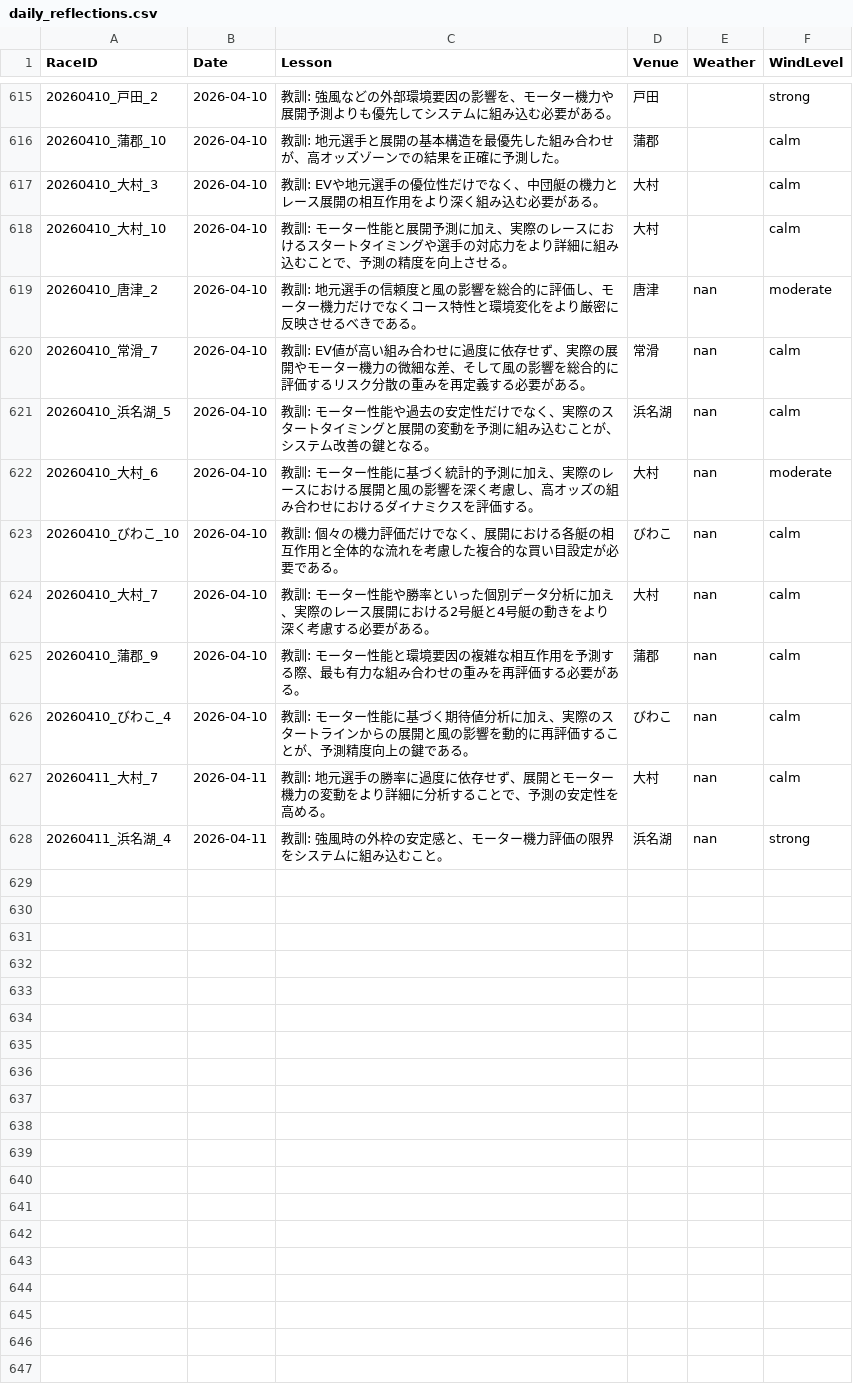
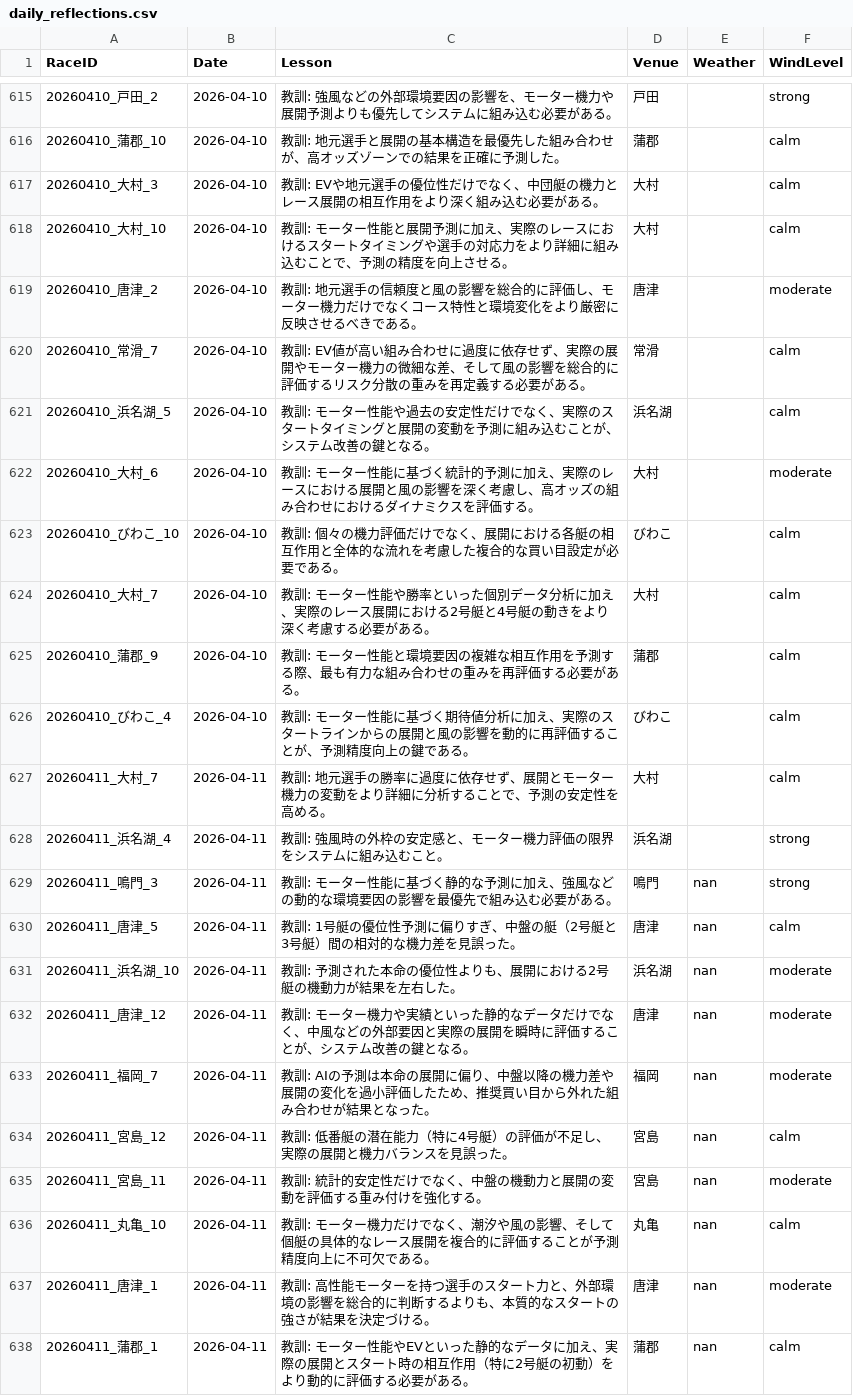
Before and after one commit to kids-masaru/Play, a CSV file: daily_data/daily_reflections.csv, drawn as a sheet; only a part is shown, gaps mark what is left out.

Commit message:
Auto-update dashboard data: 2026-04-22 00:10:28

```diff
--- a/daily_data/daily_reflections.csv
+++ b/daily_data/daily_reflections.csv
@@ -621,11 +621,21 @@ RaceID,Date,Lesson,Venue,Weather,WindLevel
 20260410_大村_10,2026-04-10,教訓: モーター性能と展開予測に加え、実際のレースにおけるスタートタイミングや選手の対応力をより詳細に組み込むことで、予測の精度を向上させる。,大村,,calm
-20260410_唐津_2,2026-04-10,教訓: 地元選手の信頼度と風の影響を総合的に評価し、モーター機力だけでなくコース特性と環境変化をより厳密に反映させるべきである。,唐津,nan,moderate
-20260410_常滑_7,2026-04-10,教訓: EV値が高い組み合わせに過度に依存せず、実際の展開やモーター機力の微細な差、そして風の影響を総合的に評価するリスク分散の重みを再定義する必要がある。,常滑,nan,calm
-20260410_浜名湖_5,2026-04-10,教訓: モーター性能や過去の安定性だけでなく、実際のスタートタイミングと展開の変動を予測に組み込むことが、システム改善の鍵となる。,浜名湖,nan,calm
-20260410_大村_6,2026-04-10,教訓: モーター性能に基づく統計的予測に加え、実際のレースにおける展開と風の影響を深く考慮し、高オッズの組み合わせにおけるダイナミクスを評価する。,大村,nan,moderate
-20260410_びわこ_10,2026-04-10,教訓: 個々の機力評価だけでなく、展開における各艇の相互作用と全体的な流れを考慮した複合的な買い目設定が必要である。,びわこ,nan,calm
-20260410_大村_7,2026-04-10,教訓: モーター性能や勝率といった個別データ分析に加え、実際のレース展開における2号艇と4号艇の動きをより深く考慮する必要がある。,大村,nan,calm
-20260410_蒲郡_9,2026-04-10,教訓: モーター性能と環境要因の複雑な相互作用を予測する際、最も有力な組み合わせの重みを再評価する必要がある。,蒲郡,nan,calm
-20260410_びわこ_4,2026-04-10,教訓: モーター性能に基づく期待値分析に加え、実際のスタートラインからの展開と風の影響を動的に再評価することが、予測精度向上の鍵である。,びわこ,nan,calm
-20260411_大村_7,2026-04-11,教訓: 地元選手の勝率に過度に依存せず、展開とモーター機力の変動をより詳細に分析することで、予測の安定性を高める。,大村,nan,calm
-20260411_浜名湖_4,2026-04-11,教訓: 強風時の外枠の安定感と、モーター機力評価の限界をシステムに組み込むこと。,浜名湖,nan,strong
+20260410_唐津_2,2026-04-10,教訓: 地元選手の信頼度と風の影響を総合的に評価し、モーター機力だけでなくコース特性と環境変化をより厳密に反映させるべきである。,唐津,,moderate
+20260410_常滑_7,2026-04-10,教訓: EV値が高い組み合わせに過度に依存せず、実際の展開やモーター機力の微細な差、そして風の影響を総合的に評価するリスク分散の重みを再定義する必要がある。,常滑,,calm
+20260410_浜名湖_5,2026-04-10,教訓: モーター性能や過去の安定性だけでなく、実際のスタートタイミングと展開の変動を予測に組み込むことが、システム改善の鍵となる。,浜名湖,,calm
+20260410_大村_6,2026-04-10,教訓: モーター性能に基づく統計的予測に加え、実際のレースにおける展開と風の影響を深く考慮し、高オッズの組み合わせにおけるダイナミクスを評価する。,大村,,moderate
+20260410_びわこ_10,2026-04-10,教訓: 個々の機力評価だけでなく、展開における各艇の相互作用と全体的な流れを考慮した複合的な買い目設定が必要である。,びわこ,,calm
+20260410_大村_7,2026-04-10,教訓: モーター性能や勝率といった個別データ分析に加え、実際のレース展開における2号艇と4号艇の動きをより深く考慮する必要がある。,大村,,calm
+20260410_蒲郡_9,2026-04-10,教訓: モーター性能と環境要因の複雑な相互作用を予測する際、最も有力な組み合わせの重みを再評価する必要がある。,蒲郡,,calm
+20260410_びわこ_4,2026-04-10,教訓: モーター性能に基づく期待値分析に加え、実際のスタートラインからの展開と風の影響を動的に再評価することが、予測精度向上の鍵である。,びわこ,,calm
+20260411_大村_7,2026-04-11,教訓: 地元選手の勝率に過度に依存せず、展開とモーター機力の変動をより詳細に分析することで、予測の安定性を高める。,大村,,calm
+20260411_浜名湖_4,2026-04-11,教訓: 強風時の外枠の安定感と、モーター機力評価の限界をシステムに組み込むこと。,浜名湖,,strong
+20260411_鳴門_3,2026-04-11,教訓: モーター性能に基づく静的な予測に加え、強風などの動的な環境要因の影響を最優先で組み込む必要がある。,鳴門,nan,strong
+20260411_唐津_5,2026-04-11,教訓: 1号艇の優位性予測に偏りすぎ、中盤の艇（2号艇と3号艇）間の相対的な機力差を見誤った。,唐津,nan,calm
+20260411_浜名湖_10,2026-04-11,教訓: 予測された本命の優位性よりも、展開における2号艇の機動力が結果を左右した。,浜名湖,nan,moderate
+20260411_唐津_12,2026-04-11,教訓: モーター機力や実績といった静的なデータだけでなく、中風などの外部要因と実際の展開を瞬時に評価することが、システム改善の鍵となる。,唐津,nan,moderate
+20260411_福岡_7,2026-04-11,教訓: AIの予測は本命の展開に偏り、中盤以降の機力差や展開の変化を過小評価したため、推奨買い目から外れた組み合わせが結果となった。,福岡,nan,moderate
+20260411_宮島_12,2026-04-11,教訓: 低番艇の潜在能力（特に4号艇）の評価が不足し、実際の展開と機力バランスを見誤った。,宮島,nan,calm
+20260411_宮島_11,2026-04-11,教訓: 統計的安定性だけでなく、中盤の機動力と展開の変動を評価する重み付けを強化する。,宮島,nan,moderate
+20260411_丸亀_10,2026-04-11,教訓: モーター機力だけでなく、潮汐や風の影響、そして個艇の具体的なレース展開を複合的に評価することが予測精度向上に不可欠である。,丸亀,nan,calm
+20260411_唐津_1,2026-04-11,教訓: 高性能モーターを持つ選手のスタート力と、外部環境の影響を総合的に判断するよりも、本質的なスタートの強さが結果を決定づける。,唐津,nan,moderate
+20260411_蒲郡_1,2026-04-11,教訓: モーター性能やEVといった静的なデータに加え、実際の展開とスタート時の相互作用（特に2号艇の初動）をより動的に評価する必要がある。,蒲郡,nan,calm
```
Also changed, not shown: dashboard/public/daily_data/daily_player_course_stats.csv, dashboard/public/daily_data/daily_reflections.csv, 4 other files.
